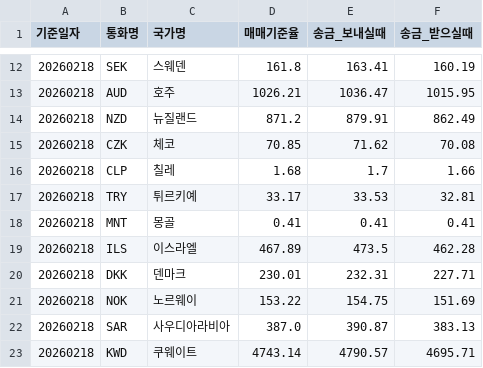
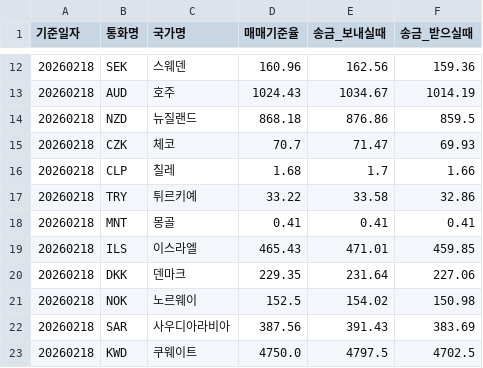
Before and after one commit to jonyeoke/Fin-Trans, a CSV file: data/exchange_rates.csv, drawn as a sheet; only a part is shown, gaps mark what is left out; the diff covers the shown part only.

```diff
--- a/data/exchange_rates.csv
+++ b/data/exchange_rates.csv
@@ -12,12 +12,12 @@
-20260218,SEK,스웨덴,161.8,163.41,160.19
-20260218,AUD,호주,1026.21,1036.47,1015.95
-20260218,NZD,뉴질랜드,871.2,879.91,862.49
-20260218,CZK,체코,70.85,71.62,70.08
+20260218,SEK,스웨덴,160.96,162.56,159.36
+20260218,AUD,호주,1024.43,1034.67,1014.19
+20260218,NZD,뉴질랜드,868.18,876.86,859.5
+20260218,CZK,체코,70.7,71.47,69.93
 20260218,CLP,칠레,1.68,1.7,1.66
-20260218,TRY,튀르키예,33.17,33.53,32.81
+20260218,TRY,튀르키예,33.22,33.58,32.86
 20260218,MNT,몽골,0.41,0.41,0.41
-20260218,ILS,이스라엘,467.89,473.5,462.28
-20260218,DKK,덴마크,230.01,232.31,227.71
-20260218,NOK,노르웨이,153.22,154.75,151.69
-20260218,SAR,사우디아라비아,387.0,390.87,383.13
-20260218,KWD,쿠웨이트,4743.14,4790.57,4695.71
+20260218,ILS,이스라엘,465.43,471.01,459.85
+20260218,DKK,덴마크,229.35,231.64,227.06
+20260218,NOK,노르웨이,152.5,154.02,150.98
+20260218,SAR,사우디아라비아,387.56,391.43,383.69
+20260218,KWD,쿠웨이트,4750.0,4797.5,4702.5
```
Also changed, not shown: 123 edited cells elsewhere in this file, 1 other file.
